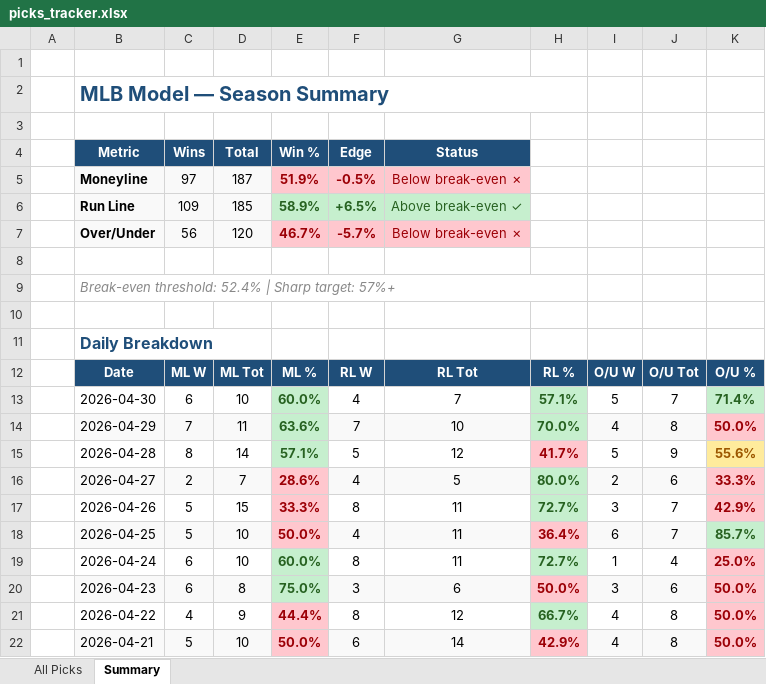
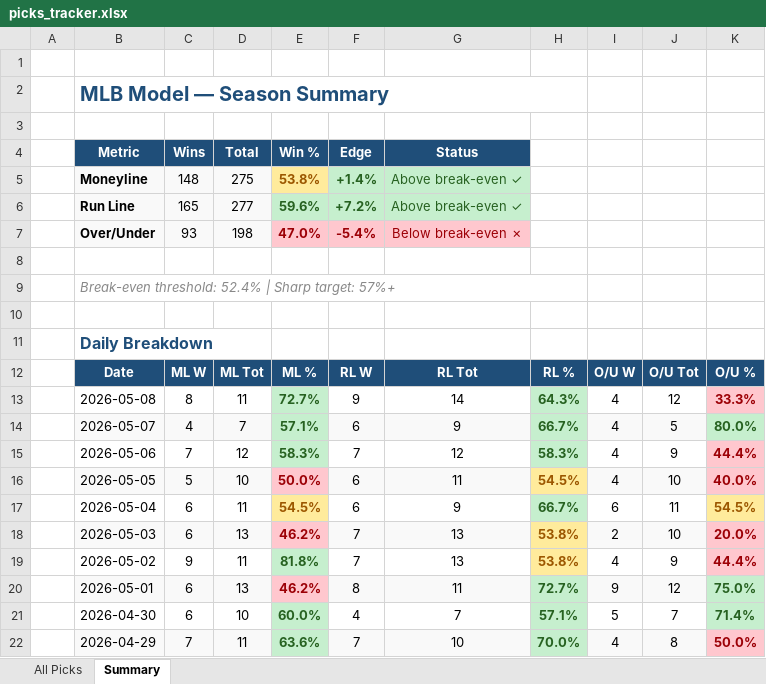
Before and after one commit to leod306/mlb-model, an Excel workbook: reports/picks_tracker.xlsx, sheet Summary, drawn as a sheet; only a part is shown; the shorter side is filled out with more unchanged rows; values as stored, in another font and other column widths than the file's, no borders; the diff names each change by its address in the sheet, - before the commit and + after, or states it on an @@ line.

```diff
--- a/reports/picks_tracker.xlsx (sheet Summary)
+++ b/reports/picks_tracker.xlsx (sheet Summary)
-C5 (Wins): 97
+C5 (Wins): 148
-D5 (Total): 187
+D5 (Total): 275
-E5 (Win %): 51.9%
+E5 (Win %): 53.8%
@@ E5 fill: #FFC7CE → #FFEB9C, text colour: #9C0006 → #9C5700 @@
-F5 (Edge): -0.5%
+F5 (Edge): +1.4%
@@ F5:G5 fill: #FFC7CE → #C6EFCE, text colour: #9C0006 → #276221 @@
-G5 (Status): Below break-even ✗
+G5 (Status): Above break-even ✓
-C6 (Wins): 109
+C6 (Wins): 165
-D6 (Total): 185
+D6 (Total): 277
-E6 (Win %): 58.9%
+E6 (Win %): 59.6%
-F6 (Edge): +6.5%
+F6 (Edge): +7.2%
-C7 (Wins): 56
+C7 (Wins): 93
-D7 (Total): 120
+D7 (Total): 198
-E7 (Win %): 46.7%
+E7 (Win %): 47.0%
-F7 (Edge): -5.7%
+F7 (Edge): -5.4%
+row 13:  | 2026-05-08 | 8 | 11 | 72.7% | 9 | 14 | 64.3% | 4 | 12 | 33.3%
+row 14:  | 2026-05-07 | 4 | 7 | 57.1% | 6 | 9 | 66.7% | 4 | 5 | 80.0%
+row 15:  | 2026-05-06 | 7 | 12 | 58.3% | 7 | 12 | 58.3% | 4 | 9 | 44.4%
+row 16:  | 2026-05-05 | 5 | 10 | 50.0% | 6 | 11 | 54.5% | 4 | 10 | 40.0%
+row 17:  | 2026-05-04 | 6 | 11 | 54.5% | 6 | 9 | 66.7% | 6 | 11 | 54.5%
+row 18:  | 2026-05-03 | 6 | 13 | 46.2% | 7 | 13 | 53.8% | 2 | 10 | 20.0%
+row 19:  | 2026-05-02 | 9 | 11 | 81.8% | 7 | 13 | 53.8% | 4 | 9 | 44.4%
+row 20:  | 2026-05-01 | 6 | 13 | 46.2% | 8 | 11 | 72.7% | 9 | 12 | 75.0%
```
Also changed, not shown: sheet All Picks, 9 other files.
